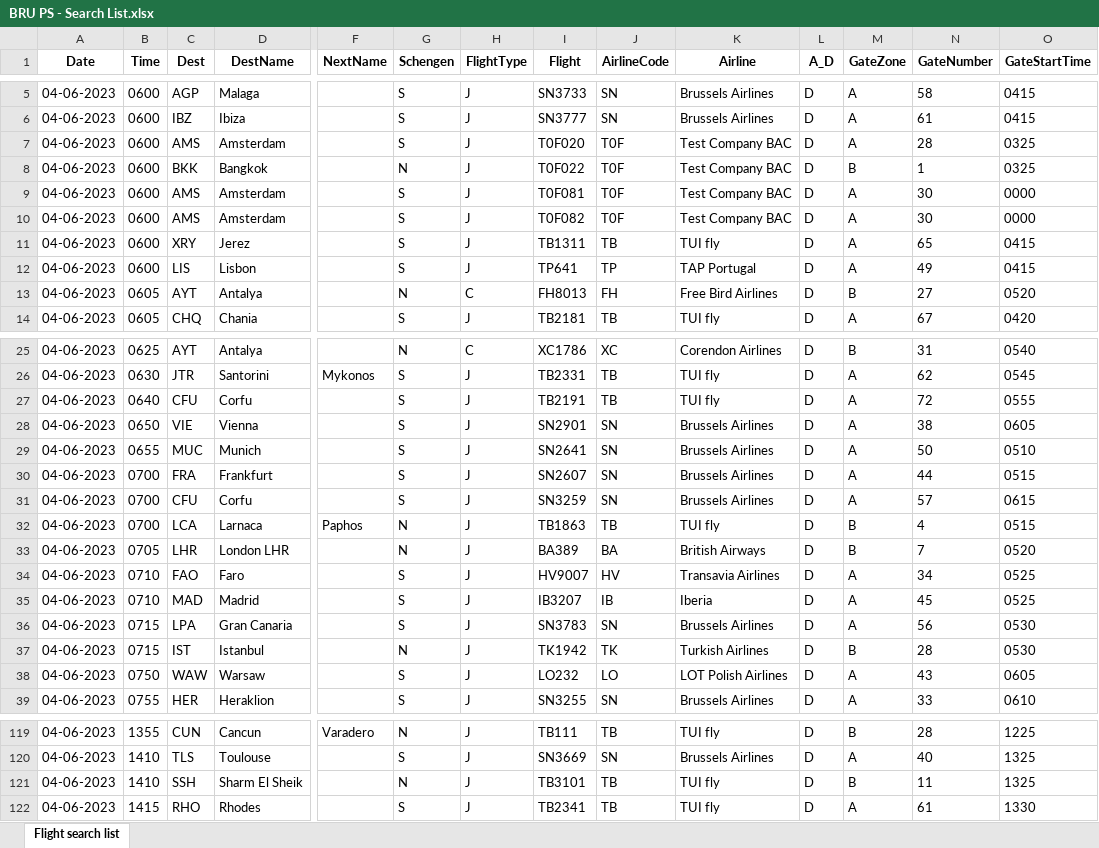
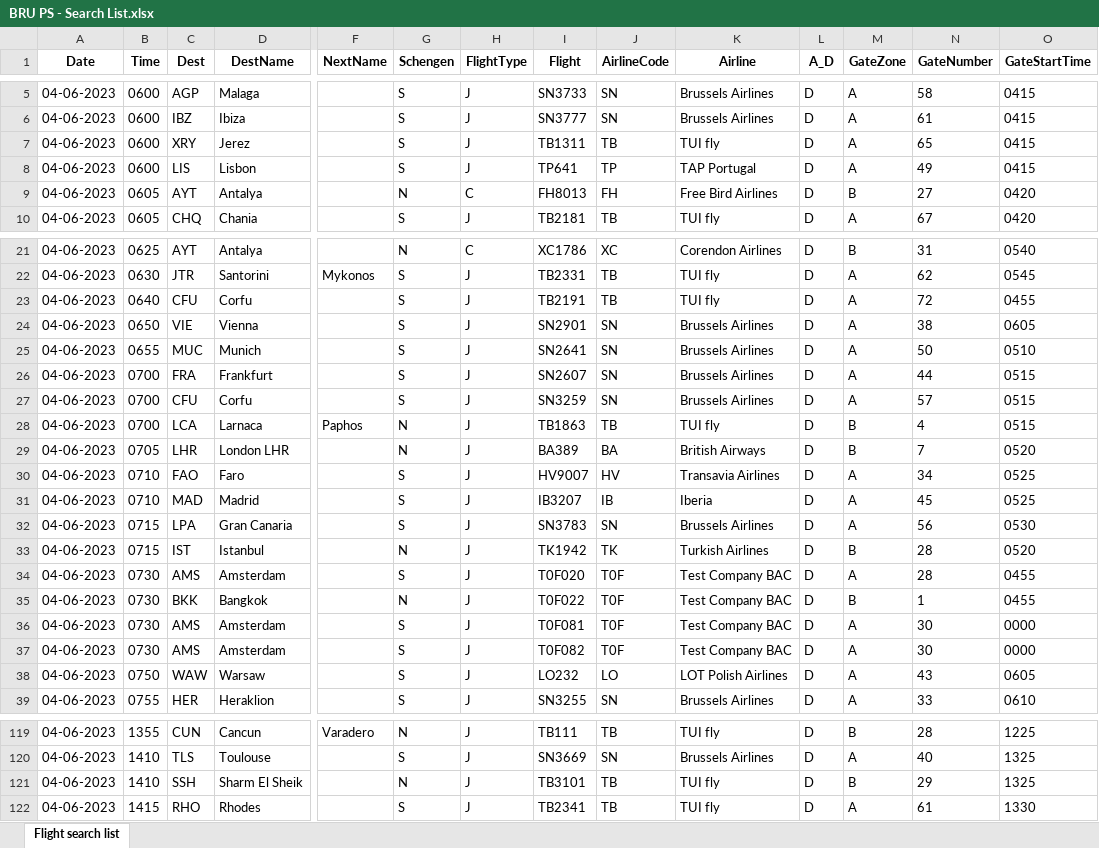
Before and after one commit to silverliningresearch/daily_plan_data_bru, an Excel workbook: BRU_PROF/data/BRU PS - Search List.xlsx, sheet Flight search list, drawn as a sheet; only a part is shown, gaps mark what is left out; values as stored, in another font and other column widths than the file's, no borders; removed rows and columns are numbered as before the commit, all else as after; rows hold the shown columns only; the diff covers the shown part only; the diff names each change by its address in the sheet, - before the commit and + after, or states it on an @@ line.

Commit message:
update new data

```diff
--- a/BRU_PROF/data/BRU PS - Search List.xlsx (sheet Flight search list)
+++ b/BRU_PROF/data/BRU PS - Search List.xlsx (sheet Flight search list)
-row 7: 04-06-2023 | 0600 | AMS | Amsterdam |  | S | J | T0F020 | T0F | Test Company BAC | D | A | 28 | 0325
-row 8: 04-06-2023 | 0600 | BKK | Bangkok |  | N | J | T0F022 | T0F | Test Company BAC | D | B | 1 | 0325
-row 9: 04-06-2023 | 0600 | AMS | Amsterdam |  | S | J | T0F081 | T0F | Test Company BAC | D | A | 30 | 0000
-row 10: 04-06-2023 | 0600 | AMS | Amsterdam |  | S | J | T0F082 | T0F | Test Company BAC | D | A | 30 | 0000
-O9 (GateStartTime): 0520
+O9 (GateStartTime): 0420
-O23 (GateStartTime): 0555
+O23 (GateStartTime): 0455
-O27 (GateStartTime): 0615
+O27 (GateStartTime): 0515
-O33 (GateStartTime): 0530
+O33 (GateStartTime): 0520
+row 34: 04-06-2023 | 0730 | AMS | Amsterdam |  | S | J | T0F020 | T0F | Test Company BAC | D | A | 28 | 0455
+row 35: 04-06-2023 | 0730 | BKK | Bangkok |  | N | J | T0F022 | T0F | Test Company BAC | D | B | 1 | 0455
+row 36: 04-06-2023 | 0730 | AMS | Amsterdam |  | S | J | T0F081 | T0F | Test Company BAC | D | A | 30 | 0000
+row 37: 04-06-2023 | 0730 | AMS | Amsterdam |  | S | J | T0F082 | T0F | Test Company BAC | D | A | 30 | 0000
-N121 (GateNumber): 11
+N121 (GateNumber): 29
```
Also changed, not shown: 17 edited cells elsewhere in this sheet, 3 other files.
